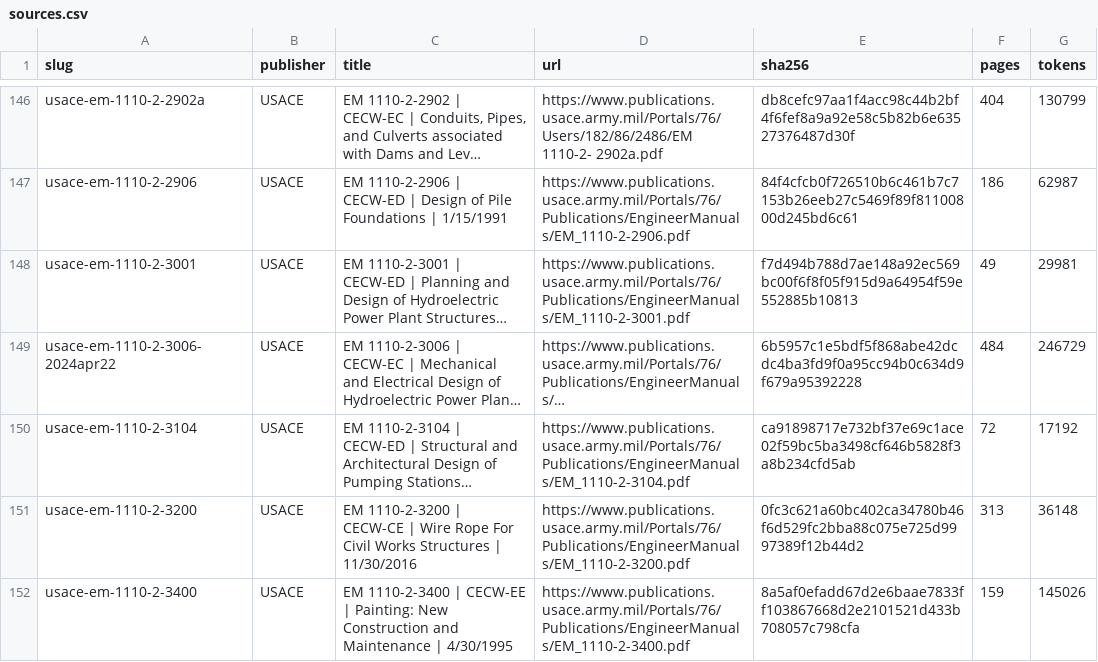
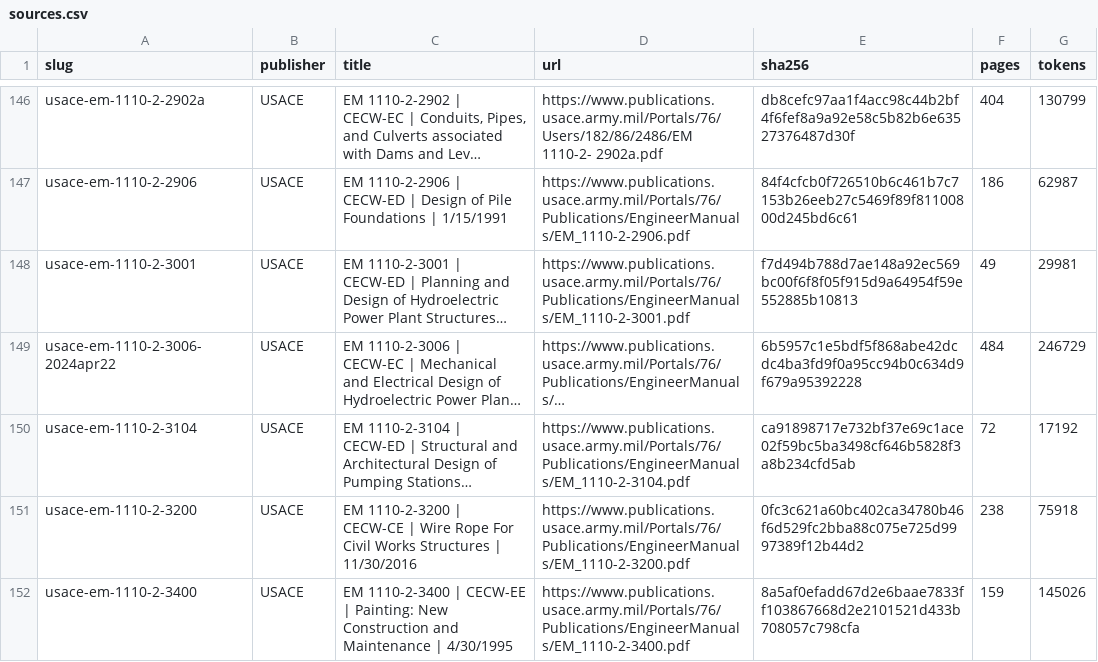
Before and after one commit to franalli/struct-lm, a CSV file: data/sources.csv, drawn as a sheet; only a part is shown, gaps mark what is left out; long unchanged cells end in …; the diff covers the shown part only; the diff names each change by its address in the sheet, - before the commit and + after, or states it on an @@ line.

```diff
--- a/data/sources.csv
+++ b/data/sources.csv
-F151 (pages): 313
+F151 (pages): 238
-G151 (tokens): 36148
+G151 (tokens): 75918
```
Also changed, not shown: 12 edited cells elsewhere in this file, 16 other files.
